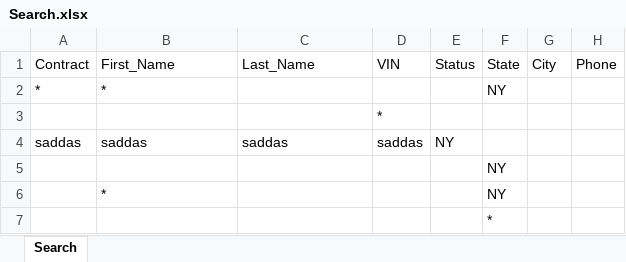
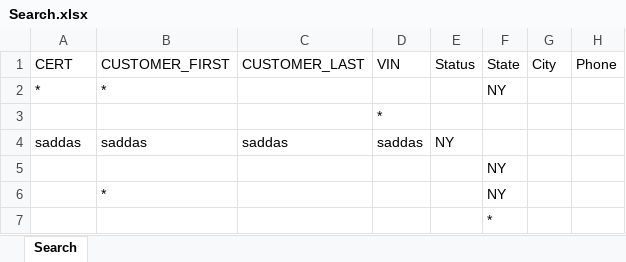
Before and after one commit to NIITMohit/JavaOcean, an Excel workbook: automation/Repository/Search.xlsx, sheet Search, drawn as a sheet; only a part is shown; values as stored, in another font and other column widths than the file's, no borders; the diff names each change by its address in the sheet, - before the commit and + after, or states it on an @@ line.

Commit message:
Cancel search

```diff
--- a/automation/Repository/Search.xlsx (sheet Search)
+++ b/automation/Repository/Search.xlsx (sheet Search)
-A1: Contract
+A1: CERT
-B1: First_Name
+B1: CUSTOMER_FIRST
-C1: Last_Name
+C1: CUSTOMER_LAST
```
Also changed, not shown: automation/Repository/Cancellation.xlsx, 12 other files.
